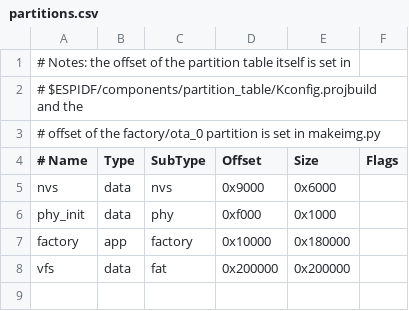
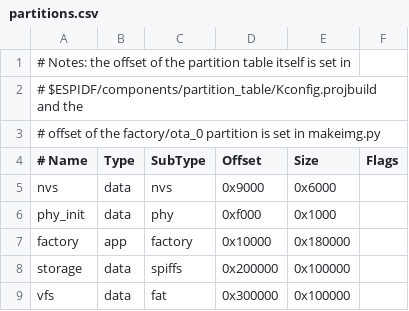
Before and after one commit to nsec/nsec-badge, a CSV file: esp32/partitions.csv, drawn as a sheet.

Commit message:
Create a storage partition with SPIFFS

```diff
--- a/esp32/partitions.csv
+++ b/esp32/partitions.csv
@@ -7,2 +7,3 @@ phy_init, data, phy,     0xf000,  0x1000,
 factory,  app,  factory, 0x10000, 0x180000,
-vfs,      data, fat,     0x200000, 0x200000,
+storage,  data, spiffs,  0x200000, 0x100000,
+vfs,      data, fat,     0x300000, 0x100000,
```
Also changed, not shown: 2 other files.
